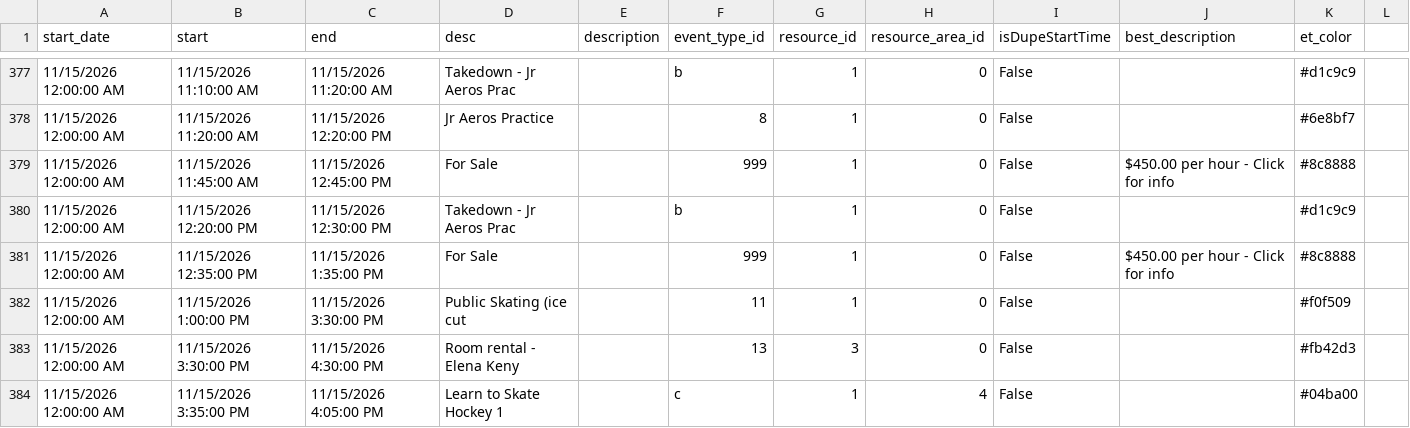
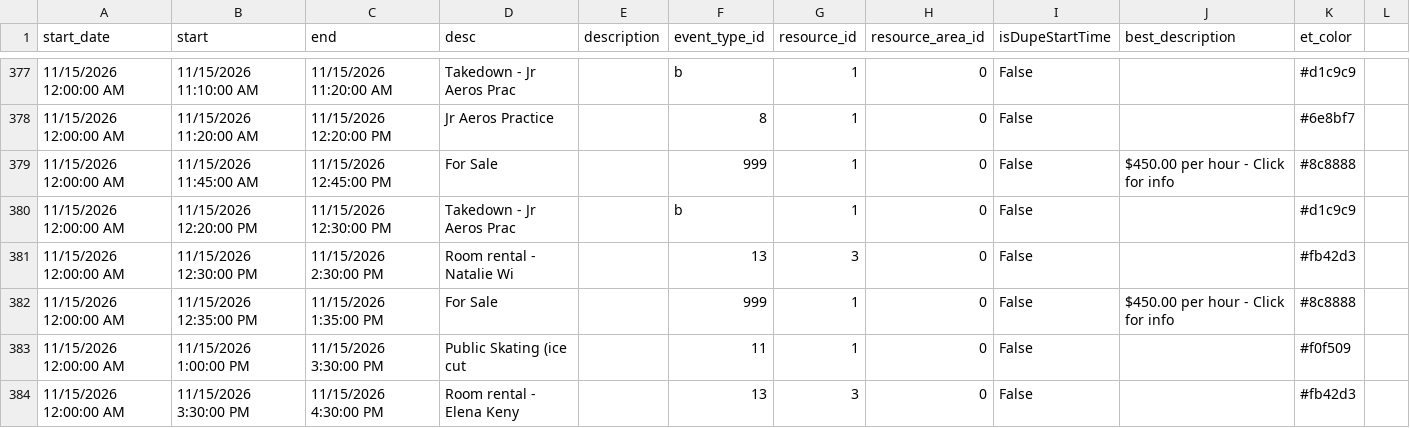
Before and after one commit to epicentr/aerodrome-ical-proxy, a CSV file: events.csv, drawn as a sheet; only a part is shown, gaps mark what is left out; the shorter side is filled out with more unchanged rows.

Commit message:
Update calendar data
Diff summary:
diff --git a/events.csv b/events.csv
index 867855a..ed13782 100644
--- a/events.csv
+++ b/events.csv
@@ -380,0 +381 @@ start_date,start,end,desc,description,event_type_id,resource_id,resource_area_id
+11/15/2026 12:00:00 AM,11/15/2026 12:30:00 PM,11/15/2026 2:30:00 PM,Room rental - Natalie Wi,,13,3,0,False,,#fb42d3

```diff
--- a/events.csv
+++ b/events.csv
@@ -380,2 +380,3 @@ start_date,start,end,desc,description,event_type_id,resource_id,resource_area_id
 11/15/2026 12:00:00 AM,11/15/2026 12:20:00 PM,11/15/2026 12:30:00 PM,Takedown - Jr Aeros Prac,,b,1,0,False,,#d1c9c9
+11/15/2026 12:00:00 AM,11/15/2026 12:30:00 PM,11/15/2026 2:30:00 PM,Room rental - Natalie Wi,,13,3,0,False,,#fb42d3
 11/15/2026 12:00:00 AM,11/15/2026 12:35:00 PM,11/15/2026 1:35:00 PM,For Sale,,999,1,0,False,$450.00 per hour - Click for info,#8c8888
```
Also changed, not shown: 7 other files.
